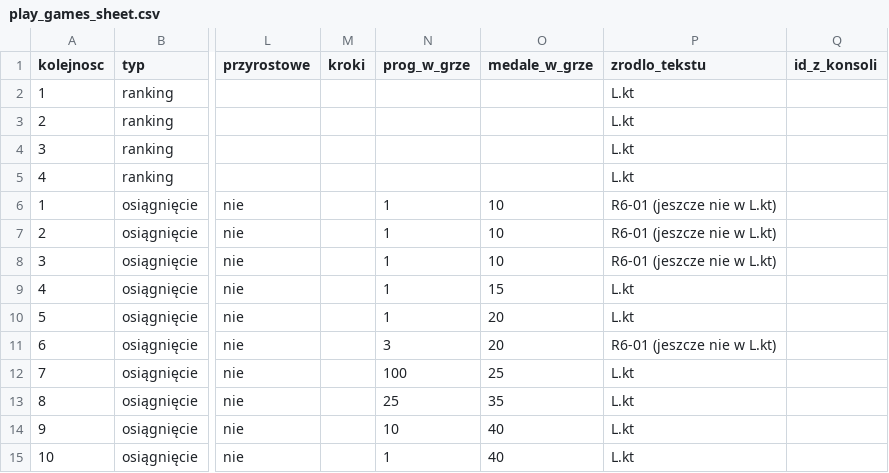
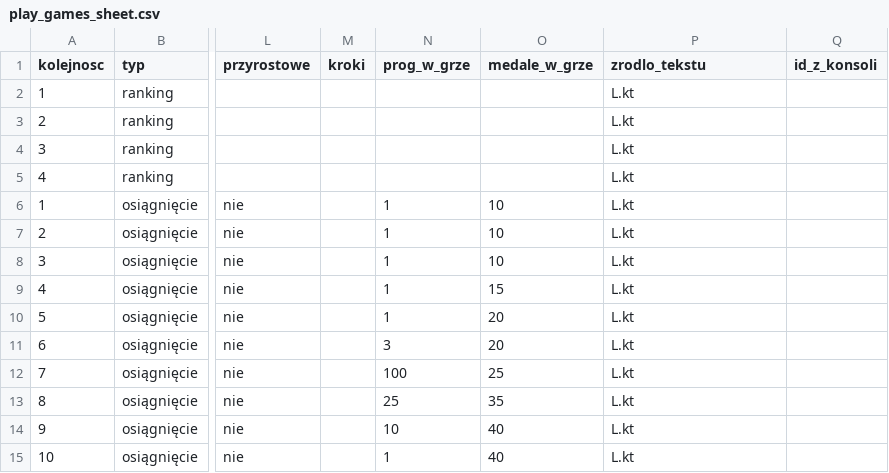
Before and after one commit to woogitsugames/Century-war, a CSV file: docs/store/play_games_sheet.csv, drawn as a sheet; only a part is shown, gaps mark what is left out; the diff names each change by its address in the sheet, - before the commit and + after, or states it on an @@ line.

```diff
--- a/docs/store/play_games_sheet.csv
+++ b/docs/store/play_games_sheet.csv
-P6:P8 (zrodlo_tekstu): R6-01 (jeszcze nie w L.kt)
+P6:P8 (zrodlo_tekstu): L.kt
-P11 (zrodlo_tekstu): R6-01 (jeszcze nie w L.kt)
+P11 (zrodlo_tekstu): L.kt
```
Also changed, not shown: docs/store/pgs_import/AchievementsLocalizations.csv, 21 other files.
